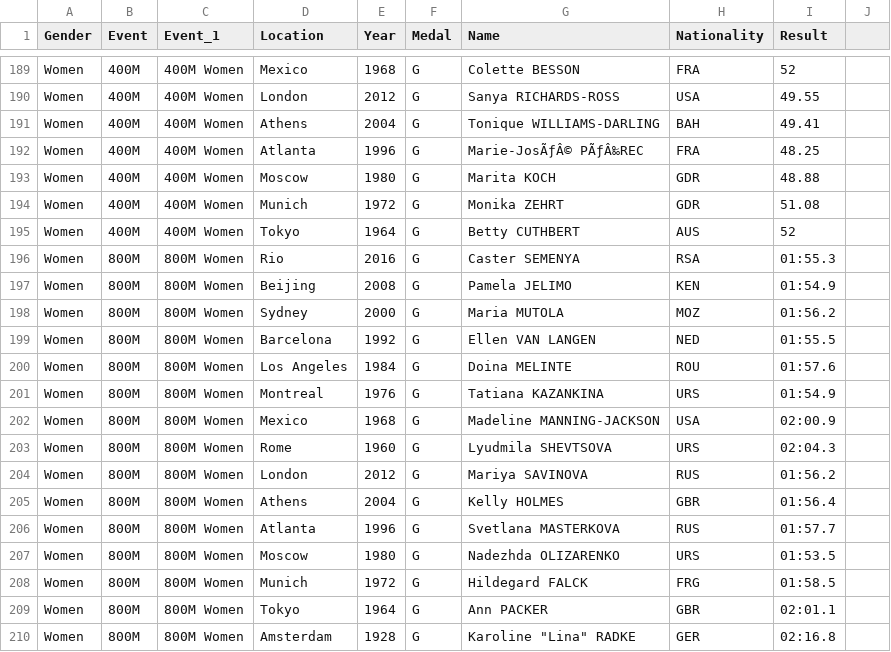
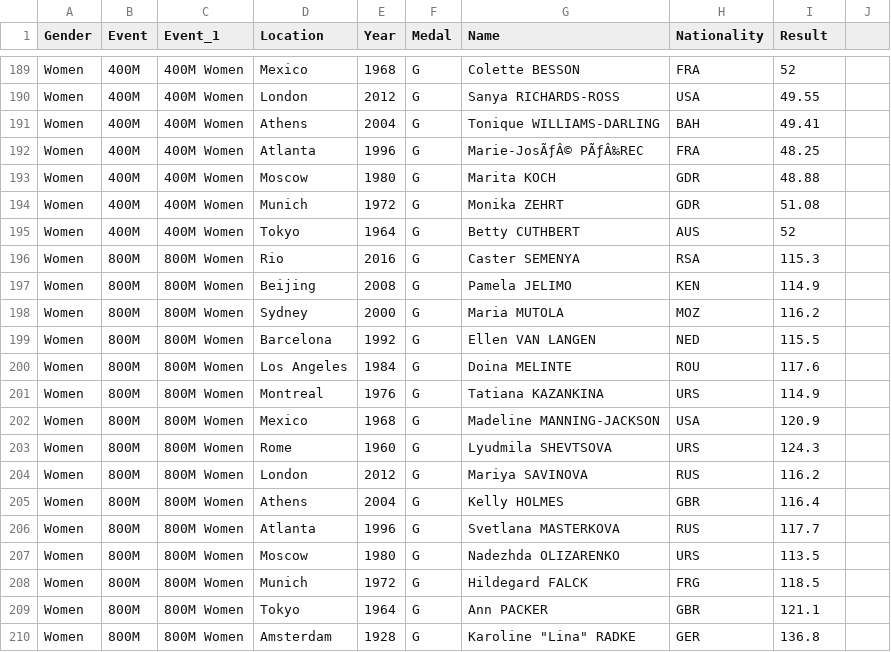
Before and after one commit to charmainechin/FIT3179, a CSV file: data/track_results_filtered.csv, drawn as a sheet; only a part is shown, gaps mark what is left out; the diff covers the shown part only.

Commit message:
Update track_results_filtered.csv

```diff
--- a/data/track_results_filtered.csv
+++ b/data/track_results_filtered.csv
@@ -195,16 +195,16 @@ Women,400M,400M Women,Munich,1972,G,Monika ZEHRT,GDR,51.08,
 Women,400M,400M Women,Tokyo,1964,G,Betty CUTHBERT,AUS,52,
-Women,800M,800M Women,Rio,2016,G,Caster SEMENYA,RSA,01:55.3,
-Women,800M,800M Women,Beijing,2008,G,Pamela JELIMO,KEN,01:54.9,
-Women,800M,800M Women,Sydney,2000,G,Maria MUTOLA,MOZ,01:56.2,
-Women,800M,800M Women,Barcelona,1992,G,Ellen VAN LANGEN,NED,01:55.5,
-Women,800M,800M Women,Los Angeles,1984,G,Doina MELINTE,ROU,01:57.6,
-Women,800M,800M Women,Montreal,1976,G,Tatiana KAZANKINA,URS,01:54.9,
-Women,800M,800M Women,Mexico,1968,G,Madeline MANNING-JACKSON,USA,02:00.9,
-Women,800M,800M Women,Rome,1960,G,Lyudmila SHEVTSOVA,URS,02:04.3,
-Women,800M,800M Women,London,2012,G,Mariya SAVINOVA,RUS,01:56.2,
-Women,800M,800M Women,Athens,2004,G,Kelly HOLMES,GBR,01:56.4,
-Women,800M,800M Women,Atlanta,1996,G,Svetlana MASTERKOVA,RUS,01:57.7,
-Women,800M,800M Women,Moscow,1980,G,Nadezhda OLIZARENKO,URS,01:53.5,
-Women,800M,800M Women,Munich,1972,G,Hildegard FALCK,FRG,01:58.5,
-Women,800M,800M Women,Tokyo,1964,G,Ann PACKER,GBR,02:01.1,
-Women,800M,800M Women,Amsterdam,1928,G,"Karoline ""Lina"" RADKE",GER,02:16.8,
+Women,800M,800M Women,Rio,2016,G,Caster SEMENYA,RSA,115.3,
+Women,800M,800M Women,Beijing,2008,G,Pamela JELIMO,KEN,114.9,
+Women,800M,800M Women,Sydney,2000,G,Maria MUTOLA,MOZ,116.2,
+Women,800M,800M Women,Barcelona,1992,G,Ellen VAN LANGEN,NED,115.5,
+Women,800M,800M Women,Los Angeles,1984,G,Doina MELINTE,ROU,117.6,
+Women,800M,800M Women,Montreal,1976,G,Tatiana KAZANKINA,URS,114.9,
+Women,800M,800M Women,Mexico,1968,G,Madeline MANNING-JACKSON,USA,120.9,
+Women,800M,800M Women,Rome,1960,G,Lyudmila SHEVTSOVA,URS,124.3,
+Women,800M,800M Women,London,2012,G,Mariya SAVINOVA,RUS,116.2,
+Women,800M,800M Women,Athens,2004,G,Kelly HOLMES,GBR,116.4,
+Women,800M,800M Women,Atlanta,1996,G,Svetlana MASTERKOVA,RUS,117.7,
+Women,800M,800M Women,Moscow,1980,G,Nadezhda OLIZARENKO,URS,113.5,
+Women,800M,800M Women,Munich,1972,G,Hildegard FALCK,FRG,118.5,
+Women,800M,800M Women,Tokyo,1964,G,Ann PACKER,GBR,121.1,
+Women,800M,800M Women,Amsterdam,1928,G,"Karoline ""Lina"" RADKE",GER,136.8,
```
Also changed, not shown: 27 edited cells elsewhere in this file.
